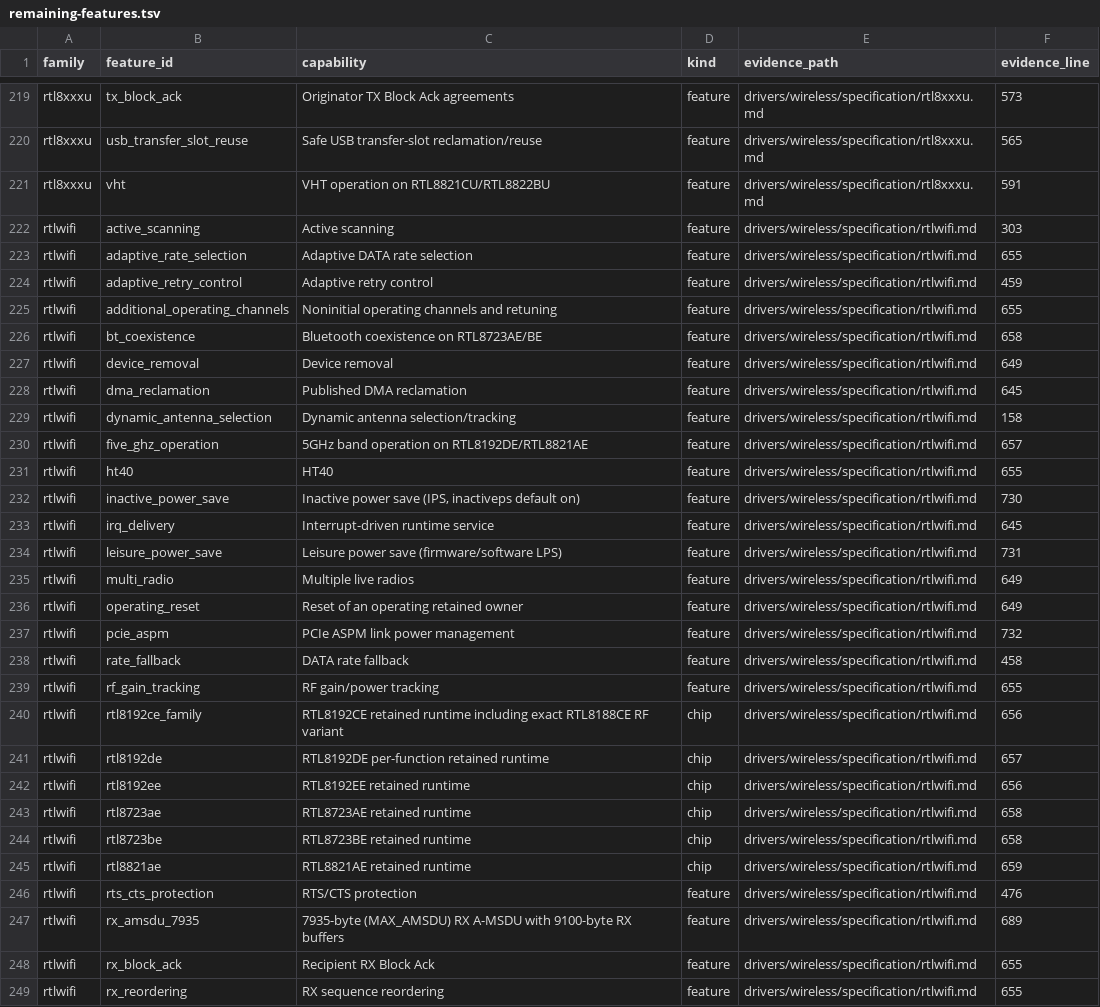
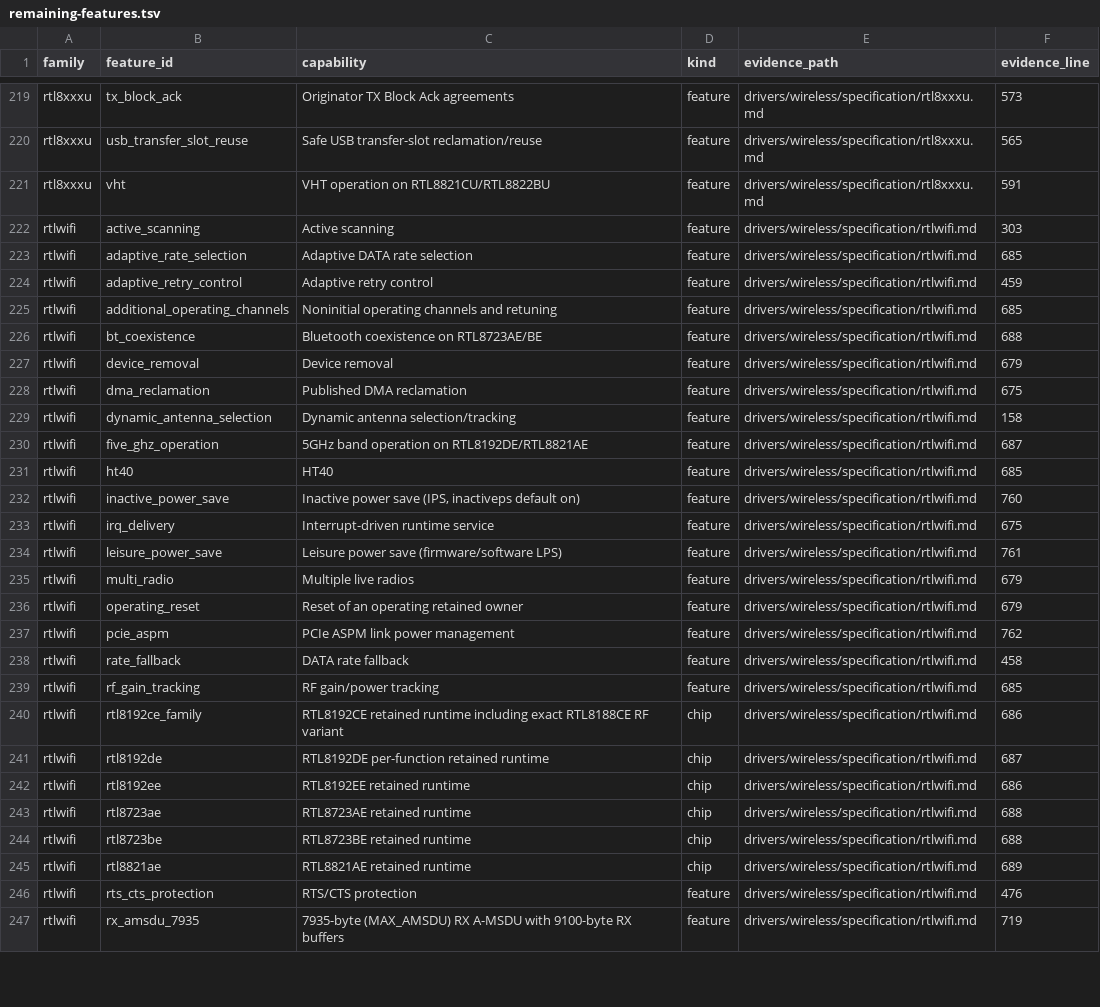
Before and after one commit to hodgesds/narf, a TSV file: drivers/wireless/research/remaining-features.tsv, drawn as a sheet; only a part is shown, gaps mark what is left out; the diff covers the shown part only.

```diff
--- a/drivers/wireless/research/remaining-features.tsv
+++ b/drivers/wireless/research/remaining-features.tsv
@@ -222,28 +222,26 @@ rtl8xxxu	vht	VHT operation on RTL8821CU/RTL8822BU	feature	drivers/wireless/speci
 rtlwifi	active_scanning	Active scanning	feature	drivers/wireless/specification/rtlwifi.md	303
-rtlwifi	adaptive_rate_selection	Adaptive DATA rate selection	feature	drivers/wireless/specification/rtlwifi.md	655
+rtlwifi	adaptive_rate_selection	Adaptive DATA rate selection	feature	drivers/wireless/specification/rtlwifi.md	685
 rtlwifi	adaptive_retry_control	Adaptive retry control	feature	drivers/wireless/specification/rtlwifi.md	459
-rtlwifi	additional_operating_channels	Noninitial operating channels and retuning	feature	drivers/wireless/specification/rtlwifi.md	655
-rtlwifi	bt_coexistence	Bluetooth coexistence on RTL8723AE/BE	feature	drivers/wireless/specification/rtlwifi.md	658
-rtlwifi	device_removal	Device removal	feature	drivers/wireless/specification/rtlwifi.md	649
-rtlwifi	dma_reclamation	Published DMA reclamation	feature	drivers/wireless/specification/rtlwifi.md	645
+rtlwifi	additional_operating_channels	Noninitial operating channels and retuning	feature	drivers/wireless/specification/rtlwifi.md	685
+rtlwifi	bt_coexistence	Bluetooth coexistence on RTL8723AE/BE	feature	drivers/wireless/specification/rtlwifi.md	688
+rtlwifi	device_removal	Device removal	feature	drivers/wireless/specification/rtlwifi.md	679
+rtlwifi	dma_reclamation	Published DMA reclamation	feature	drivers/wireless/specification/rtlwifi.md	675
 rtlwifi	dynamic_antenna_selection	Dynamic antenna selection/tracking	feature	drivers/wireless/specification/rtlwifi.md	158
-rtlwifi	five_ghz_operation	5GHz band operation on RTL8192DE/RTL8821AE	feature	drivers/wireless/specification/rtlwifi.md	657
-rtlwifi	ht40	HT40	feature	drivers/wireless/specification/rtlwifi.md	655
-rtlwifi	inactive_power_save	Inactive power save (IPS, inactiveps default on)	feature	drivers/wireless/specification/rtlwifi.md	730
-rtlwifi	irq_delivery	Interrupt-driven runtime service	feature	drivers/wireless/specification/rtlwifi.md	645
-rtlwifi	leisure_power_save	Leisure power save (firmware/software LPS)	feature	drivers/wireless/specification/rtlwifi.md	731
-rtlwifi	multi_radio	Multiple live radios	feature	drivers/wireless/specification/rtlwifi.md	649
-rtlwifi	operating_reset	Reset of an operating retained owner	feature	drivers/wireless/specification/rtlwifi.md	649
-rtlwifi	pcie_aspm	PCIe ASPM link power management	feature	drivers/wireless/specification/rtlwifi.md	732
+rtlwifi	five_ghz_operation	5GHz band operation on RTL8192DE/RTL8821AE	feature	drivers/wireless/specification/rtlwifi.md	687
+rtlwifi	ht40	HT40	feature	drivers/wireless/specification/rtlwifi.md	685
+rtlwifi	inactive_power_save	Inactive power save (IPS, inactiveps default on)	feature	drivers/wireless/specification/rtlwifi.md	760
+rtlwifi	irq_delivery	Interrupt-driven runtime service	feature	drivers/wireless/specification/rtlwifi.md	675
+rtlwifi	leisure_power_save	Leisure power save (firmware/software LPS)	feature	drivers/wireless/specification/rtlwifi.md	761
+rtlwifi	multi_radio	Multiple live radios	feature	drivers/wireless/specification/rtlwifi.md	679
+rtlwifi	operating_reset	Reset of an operating retained owner	feature	drivers/wireless/specification/rtlwifi.md	679
+rtlwifi	pcie_aspm	PCIe ASPM link power management	feature	drivers/wireless/specification/rtlwifi.md	762
 rtlwifi	rate_fallback	DATA rate fallback	feature	drivers/wireless/specification/rtlwifi.md	458
-rtlwifi	rf_gain_tracking	RF gain/power tracking	feature	drivers/wireless/specification/rtlwifi.md	655
-rtlwifi	rtl8192ce_family	RTL8192CE retained runtime including exact RTL8188CE RF variant	chip	drivers/wireless/specification/rtlwifi.md	656
-rtlwifi	rtl8192de	RTL8192DE per-function retained runtime	chip	drivers/wireless/specification/rtlwifi.md	657
-rtlwifi	rtl8192ee	RTL8192EE retained runtime	chip	drivers/wireless/specification/rtlwifi.md	656
-rtlwifi	rtl8723ae	RTL8723AE retained runtime	chip	drivers/wireless/specification/rtlwifi.md	658
-rtlwifi	rtl8723be	RTL8723BE retained runtime	chip	drivers/wireless/specification/rtlwifi.md	658
-rtlwifi	rtl8821ae	RTL8821AE retained runtime	chip	drivers/wireless/specification/rtlwifi.md	659
+rtlwifi	rf_gain_tracking	RF gain/power tracking	feature	drivers/wireless/specification/rtlwifi.md	685
+rtlwifi	rtl8192ce_family	RTL8192CE retained runtime including exact RTL8188CE RF variant	chip	drivers/wireless/specification/rtlwifi.md	686
+rtlwifi	rtl8192de	RTL8192DE per-function retained runtime	chip	drivers/wireless/specification/rtlwifi.md	687
+rtlwifi	rtl8192ee	RTL8192EE retained runtime	chip	drivers/wireless/specification/rtlwifi.md	686
+rtlwifi	rtl8723ae	RTL8723AE retained runtime	chip	drivers/wireless/specification/rtlwifi.md	688
+rtlwifi	rtl8723be	RTL8723BE retained runtime	chip	drivers/wireless/specification/rtlwifi.md	688
+rtlwifi	rtl8821ae	RTL8821AE retained runtime	chip	drivers/wireless/specification/rtlwifi.md	689
 rtlwifi	rts_cts_protection	RTS/CTS protection	feature	drivers/wireless/specification/rtlwifi.md	476
-rtlwifi	rx_amsdu_7935	7935-byte (MAX_AMSDU) RX A-MSDU with 9100-byte RX buffers	feature	drivers/wireless/specification/rtlwifi.md	689
-rtlwifi	rx_block_ack	Recipient RX Block Ack	feature	drivers/wireless/specification/rtlwifi.md	655
-rtlwifi	rx_reordering	RX sequence reordering	feature	drivers/wireless/specification/rtlwifi.md	655
+rtlwifi	rx_amsdu_7935	7935-byte (MAX_AMSDU) RX A-MSDU with 9100-byte RX buffers	feature	drivers/wireless/specification/rtlwifi.md	719
```
Also changed, not shown: 6 edited cells elsewhere in this file, 5 other files.
